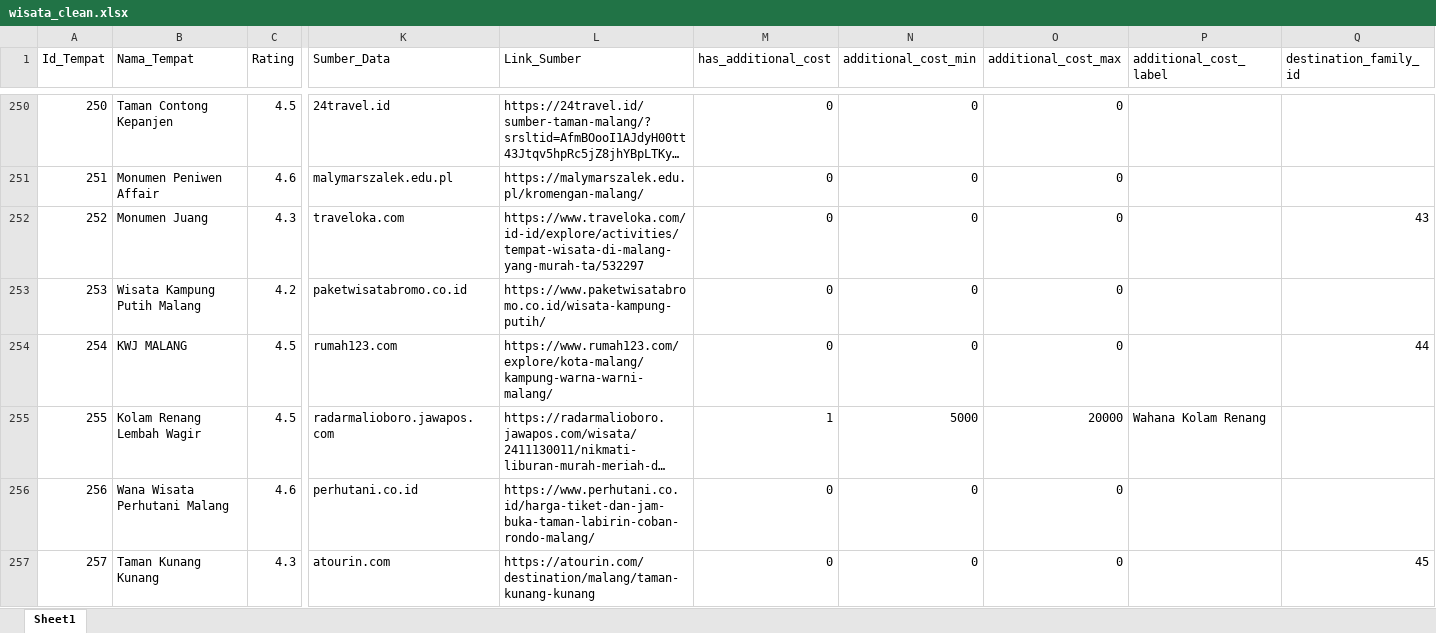
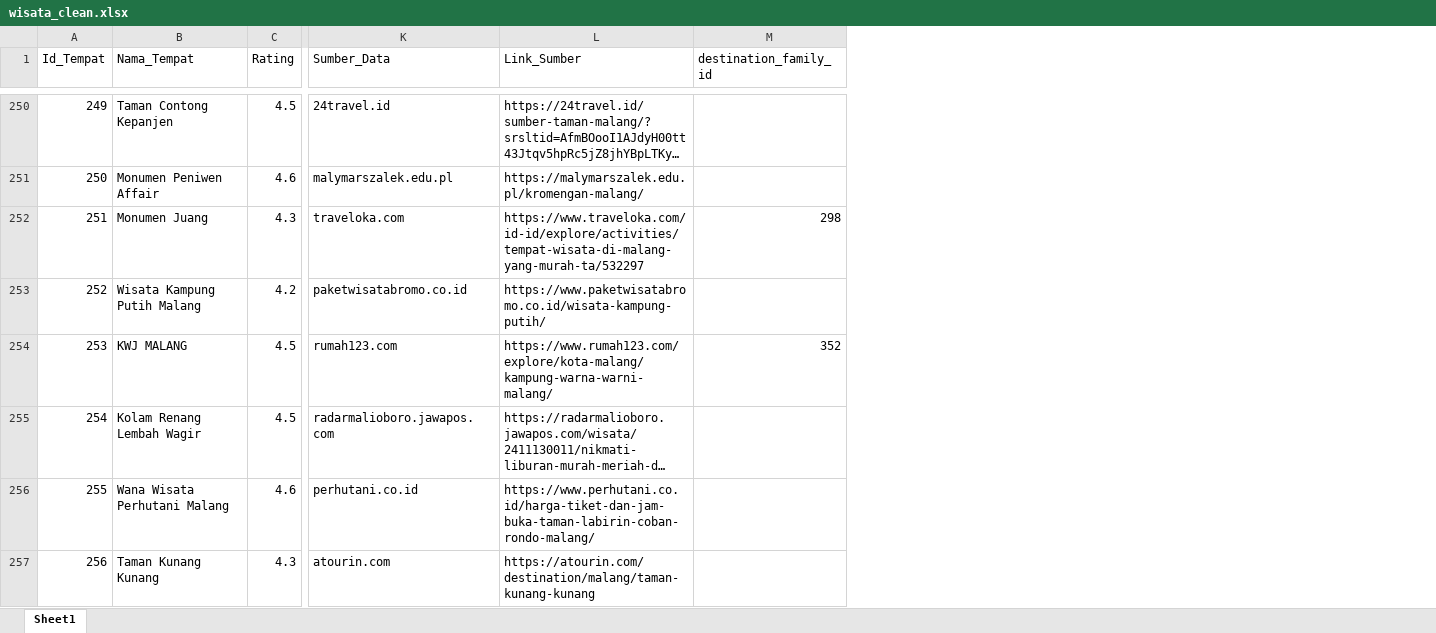
Before and after one commit to omsentod/Malang-Raya, an Excel workbook: storage/app/python/datasets/wisata_clean.xlsx, sheet Sheet1, drawn as a sheet; only a part is shown, gaps mark what is left out; long unchanged cells end in …; values as stored, in another font and other column widths than the file's, no cell formats; removed rows and columns are numbered as before the commit, all else as after; the diff covers the shown part only; the diff names each change by its address in the sheet, - before the commit and + after, or states it on an @@ line.

```diff
--- a/storage/app/python/datasets/wisata_clean.xlsx (sheet Sheet1)
+++ b/storage/app/python/datasets/wisata_clean.xlsx (sheet Sheet1)
-column M (has_additional_cost), rows 250-257: 0 | 0 | 0 | 0 | 0 | 1 | 0 | 0
-column N (additional_cost_min), rows 250-257: 0 | 0 | 0 | 0 | 0 | 5000 | 0 | 0
-column O (additional_cost_max), rows 250-257: 0 | 0 | 0 | 0 | 0 | 20000 | 0 | 0
-column P (additional_cost_label), row 255: Wahana Kolam Renang
@@ column A (Id_Tempat) renumbered from row 75 down @@
-M252 (destination_family_id): 43
+M252 (destination_family_id): 298
-M254 (destination_family_id): 44
+M254 (destination_family_id): 352
-M257 (destination_family_id): 45
+M257 (destination_family_id): (empty)
```
Also changed, not shown: 229 edited cells elsewhere in this sheet, cell formats, 14 other files.
